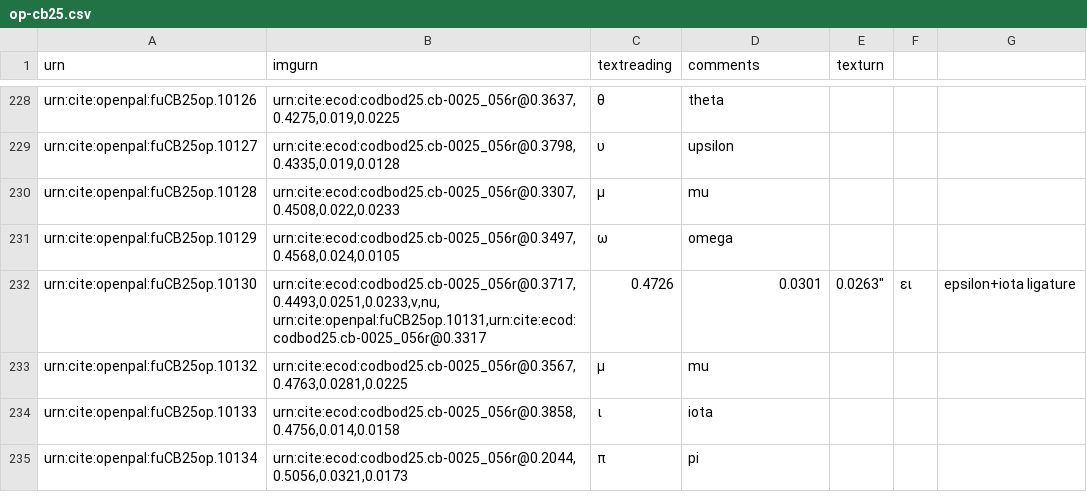
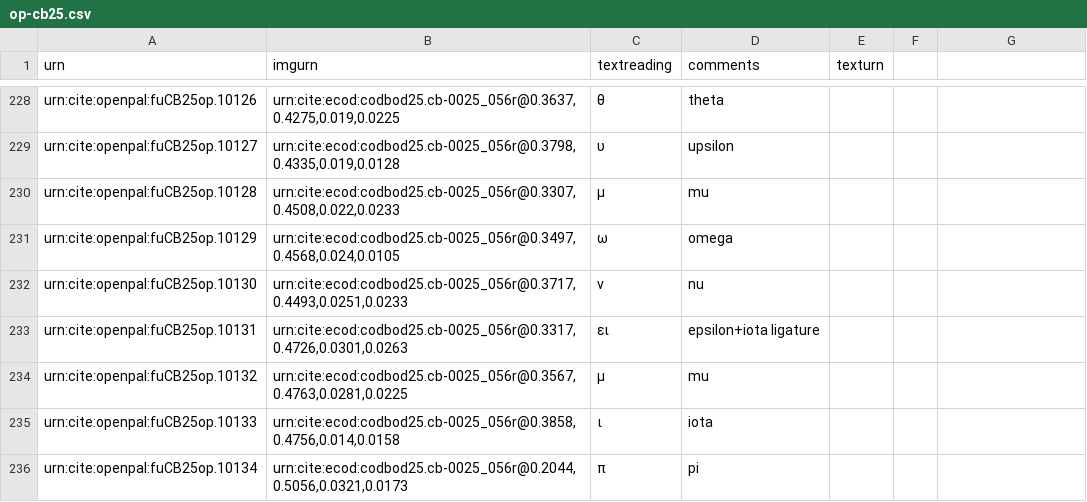
Before and after one commit to Eumaeus/codbod25, a CSV file: collections/op-cb25.csv, drawn as a sheet; only a part is shown, gaps mark what is left out.

Commit message:
Update op-cb25.csv

```diff
--- a/collections/op-cb25.csv
+++ b/collections/op-cb25.csv
@@ -231,4 +231,4 @@ urn:cite:openpal:fuCB25op.10128,"urn:cite:ecod:codbod25.cb-0025_056r@0.3307,0.45
 urn:cite:openpal:fuCB25op.10129,"urn:cite:ecod:codbod25.cb-0025_056r@0.3497,0.4568,0.024,0.0105",ω,omega,
-urn:cite:openpal:fuCB25op.10130,"urn:cite:ecod:codbod25.cb-0025_056r@0.3717,0.4493,0.0251,0.0233,ν,nu,
-urn:cite:openpal:fuCB25op.10131,"urn:cite:ecod:codbod25.cb-0025_056r@0.3317,0.4726,0.0301,0.0263",ει,epsilon+iota ligature,
+urn:cite:openpal:fuCB25op.10130,"urn:cite:ecod:codbod25.cb-0025_056r@0.3717,0.4493,0.0251,0.0233",ν,nu,
+urn:cite:openpal:fuCB25op.10131,"urn:cite:ecod:codbod25.cb-0025_056r@0.3317,0.4726,0.0301,0.0263",ει,epsilon+iota ligature,
 urn:cite:openpal:fuCB25op.10132,"urn:cite:ecod:codbod25.cb-0025_056r@0.3567,0.4763,0.0281,0.0225",μ,mu,
```
